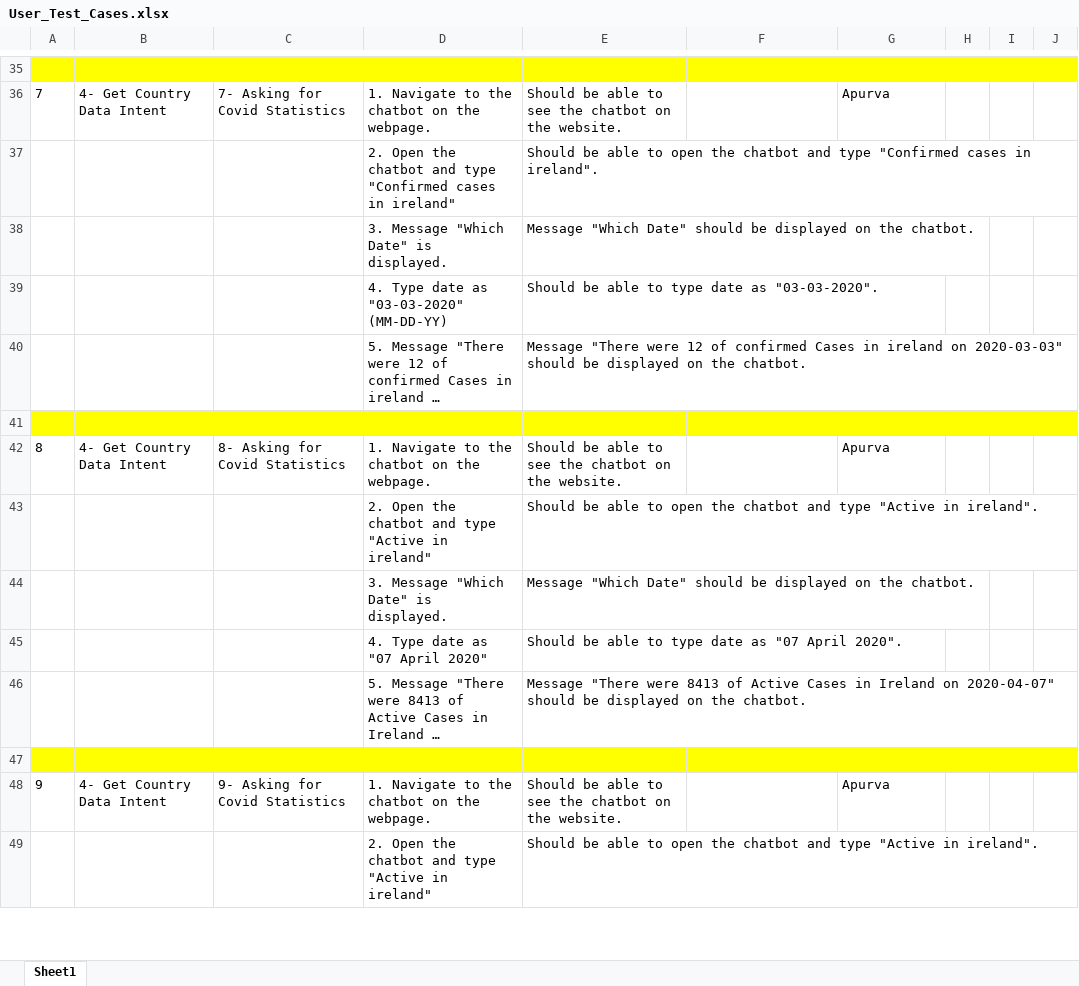
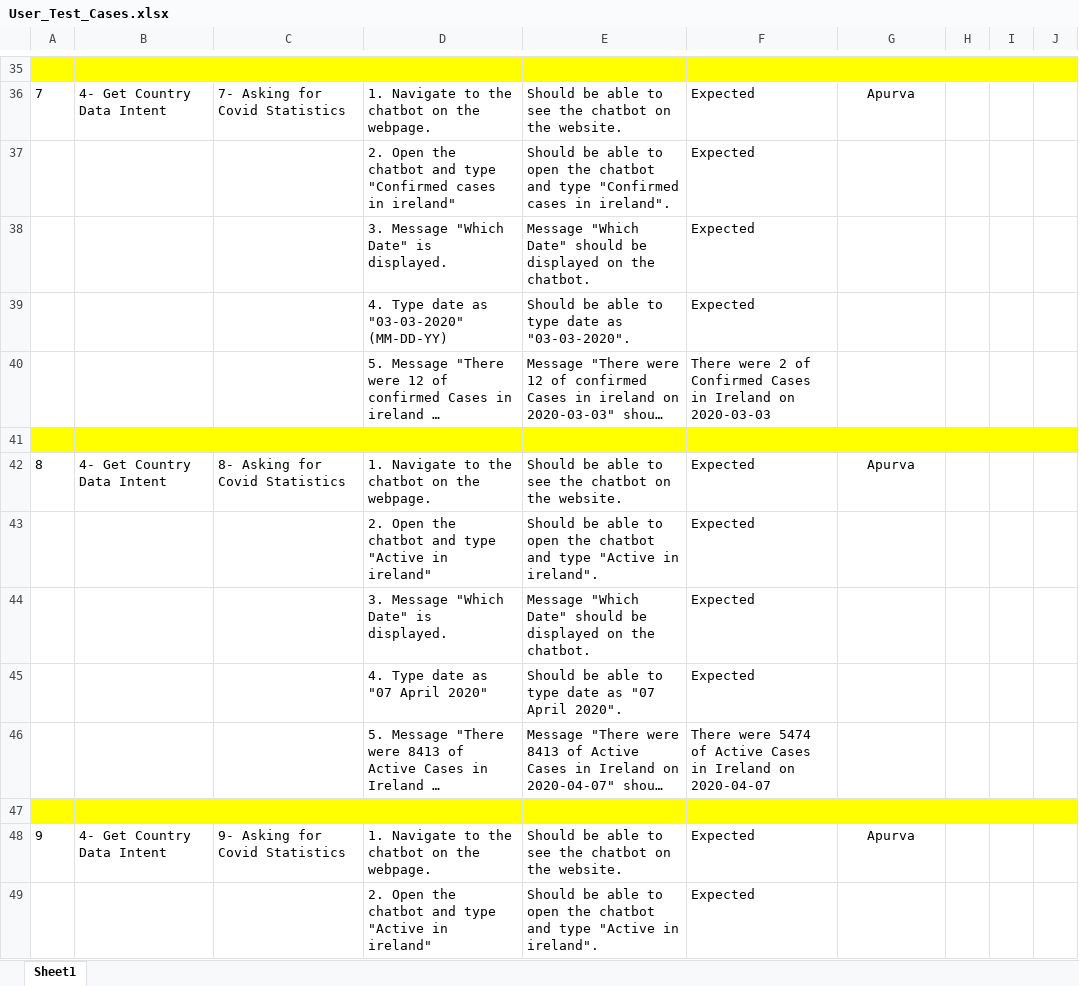
Before and after one commit to ucd-nlmsc-teamproject/TeamRocket, an Excel workbook: EvaluationTest/User_Test_Cases.xlsx, sheet Sheet1, drawn as a sheet; only a part is shown, gaps mark what is left out; long unchanged cells end in …; values as stored, in another font and other column widths than the file's, no borders; the diff covers the shown part only; the diff names each change by its address in the sheet, - before the commit and + after, or states it on an @@ line.

```diff
--- a/EvaluationTest/User_Test_Cases.xlsx (sheet Sheet1)
+++ b/EvaluationTest/User_Test_Cases.xlsx (sheet Sheet1)
-F36:F39: (empty)
+F36:F39: Expected
-G36 alignment: left
+G36 alignment: center
-F40: (empty)
+F40: There were 2 of Confirmed Cases in Ireland on 2020-03-03
-F42:F45: (empty)
+F42:F45: Expected
-G42 alignment: left
+G42 alignment: center
-F46: (empty)
+F46: There were 5474 of Active Cases in Ireland on 2020-04-07
-F48:F49: (empty)
+F48:F49: Expected
-G48 alignment: left
+G48 alignment: center
```
Also changed, not shown: 7 added rows, 7 removed rows, 141 edited cells and cell formats elsewhere in this sheet, 2 other files.
